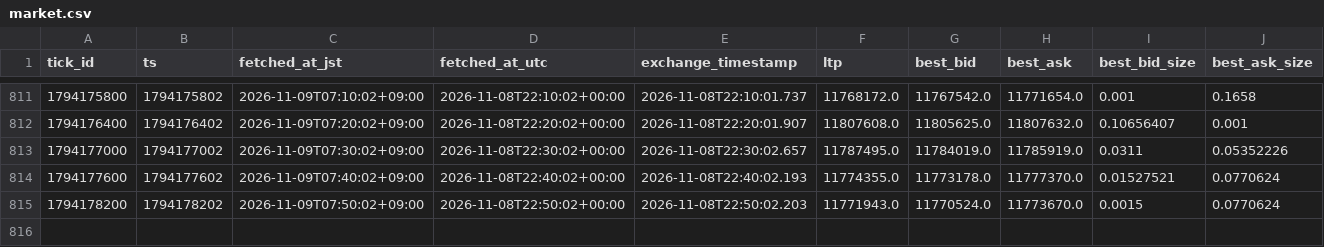
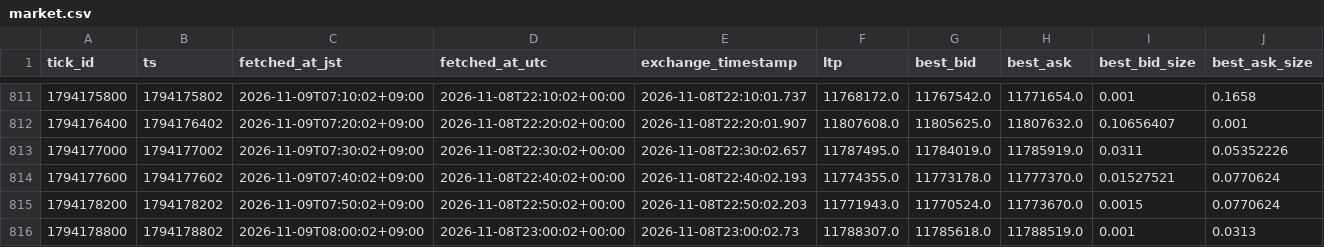
Before and after one commit to lily46/btc-paper-sim, a CSV file: state_fx/market.csv, drawn as a sheet; only a part is shown, gaps mark what is left out; rows hold the shown columns only; the diff names each change by its address in the sheet, - before the commit and + after, or states it on an @@ line.

Commit message:
[fx] tick 1794178800 (2026-11-09T08:00:02+09:00) trades=0

```diff
--- a/state_fx/market.csv
+++ b/state_fx/market.csv
+row 816: 1794178800 | 1794178802 | 2026-11-09T08:00:02+09:00 | 2026-11-08T23:00:02+00:00 | 2026-11-08T23:00:02.73 | 11788307.0 | 11785618.0 | 11788519.0 | 0.001 | 0.0313
```
Also changed, not shown: 3 other files.
